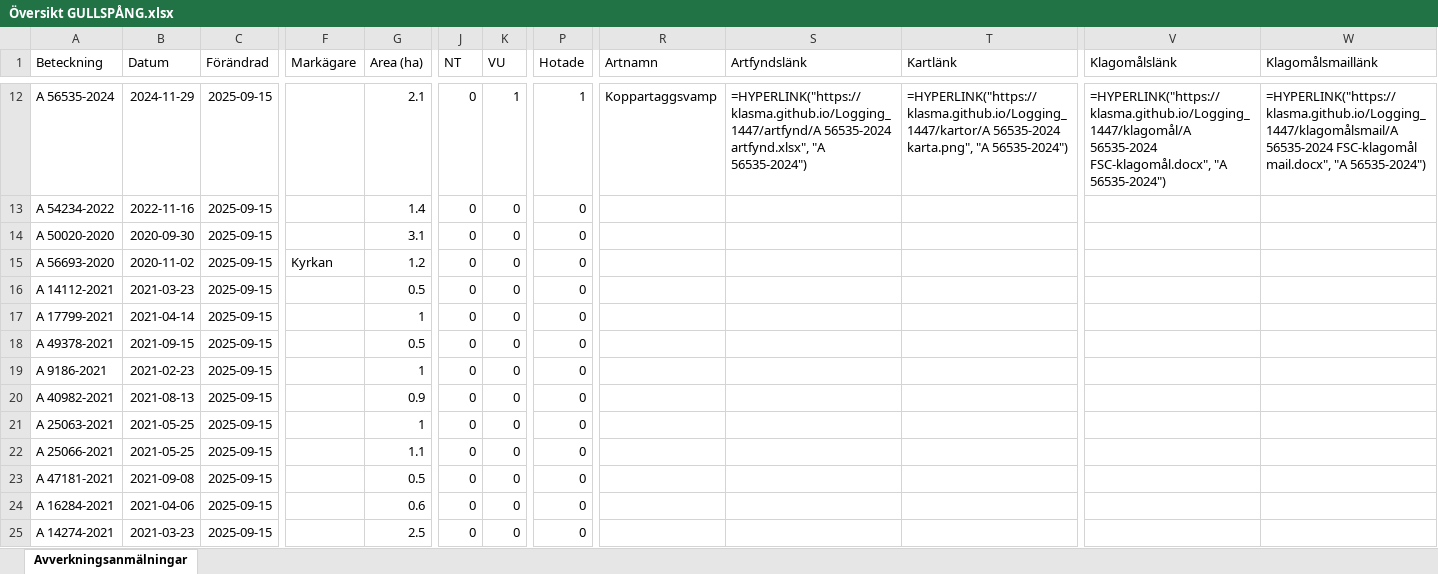
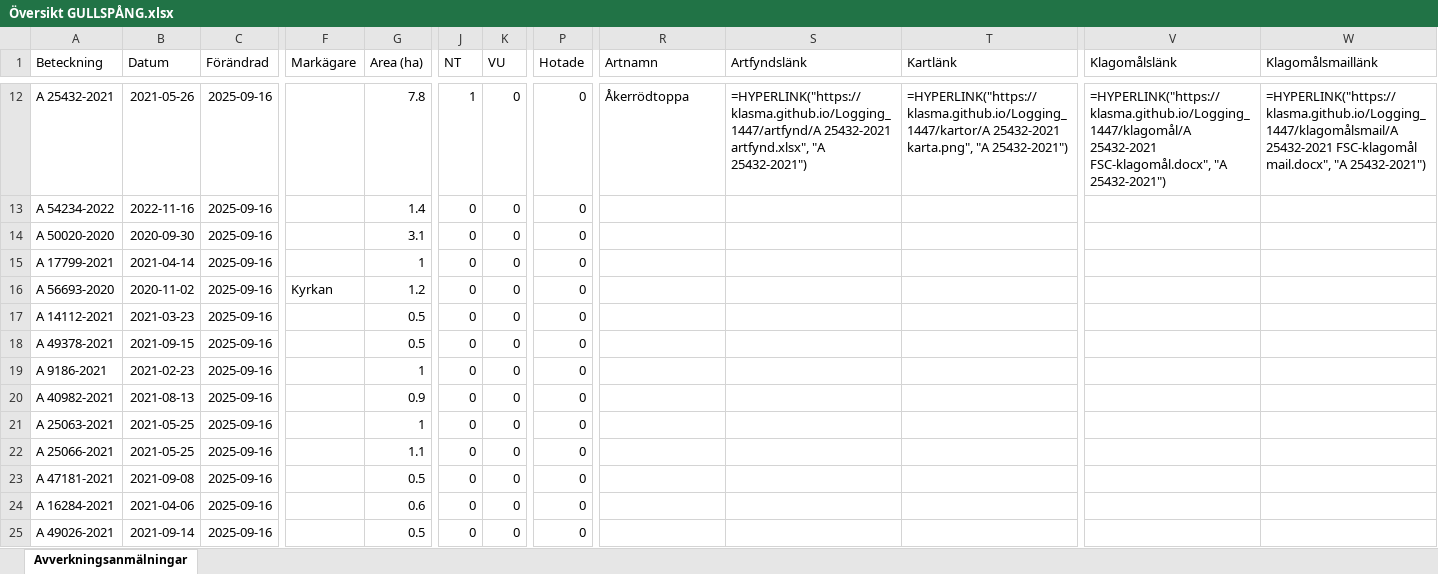
Before and after one commit to klasma/Logging_1447, an Excel workbook: Översikt GULLSPÅNG.xlsx, sheet Avverkningsanmälningar, drawn as a sheet; only a part is shown, gaps mark what is left out; values as stored, in another font and other column widths than the file's, no borders; formulas without a stored value are shown as written; the diff covers the shown part only; the diff names each change by its address in the sheet, - before the commit and + after, or states it on an @@ line.

```diff
--- a/Översikt GULLSPÅNG.xlsx (sheet Avverkningsanmälningar)
+++ b/Översikt GULLSPÅNG.xlsx (sheet Avverkningsanmälningar)
-A12 (Beteckning): A 56535-2024
+A12 (Beteckning): A 25432-2021
-B12 (Datum): 2024-11-29
+B12 (Datum): 2021-05-26
-C12:C25 (Förändrad): 2025-09-15
+C12:C25 (Förändrad): 2025-09-16
-G12 (Area (ha)): 2.1
+G12 (Area (ha)): 7.8
-J12 (NT): 0
+J12 (NT): 1
-K12 (VU): 1
+K12 (VU): 0
-P12 (Hotade): 1
+P12 (Hotade): 0
-R12 (Artnamn): Koppartaggsvamp
+R12 (Artnamn): Åkerrödtoppa
-S12 (Artfyndslänk): =HYPERLINK("https://klasma.github.io/Logging_1447/artfynd/A 56535-2024 artfynd.xlsx", "A 56535-2024")
+S12 (Artfyndslänk): =HYPERLINK("https://klasma.github.io/Logging_1447/artfynd/A 25432-2021 artfynd.xlsx", "A 25432-2021")
-T12 (Kartlänk): =HYPERLINK("https://klasma.github.io/Logging_1447/kartor/A 56535-2024 karta.png", "A 56535-2024")
+T12 (Kartlänk): =HYPERLINK("https://klasma.github.io/Logging_1447/kartor/A 25432-2021 karta.png", "A 25432-2021")
-V12 (Klagomålslänk): =HYPERLINK("https://klasma.github.io/Logging_1447/klagomål/A 56535-2024 FSC-klagomål.docx", "A 56535-2024")
+V12 (Klagomålslänk): =HYPERLINK("https://klasma.github.io/Logging_1447/klagomål/A 25432-2021 FSC-klagomål.docx", "A 25432-2021")
-W12 (Klagomålsmaillänk): =HYPERLINK("https://klasma.github.io/Logging_1447/klagomålsmail/A 56535-2024 FSC-klagomål mail.docx", "A 56535-2024")
+W12 (Klagomålsmaillänk): =HYPERLINK("https://klasma.github.io/Logging_1447/klagomålsmail/A 25432-2021 FSC-klagomål mail.docx", "A 25432-2021")
-A15 (Beteckning): A 56693-2020
+A15 (Beteckning): A 17799-2021
-B15 (Datum): 2020-11-02
+B15 (Datum): 2021-04-14
-F15 (Markägare): Kyrkan
+F15 (Markägare): (empty)
-G15 (Area (ha)): 1.2
+G15 (Area (ha)): 1
-A16 (Beteckning): A 14112-2021
+A16 (Beteckning): A 56693-2020
-B16 (Datum): 2021-03-23
+B16 (Datum): 2020-11-02
-F16 (Markägare): (empty)
+F16 (Markägare): Kyrkan
-G16 (Area (ha)): 0.5
+G16 (Area (ha)): 1.2
-A17 (Beteckning): A 17799-2021
+A17 (Beteckning): A 14112-2021
-B17 (Datum): 2021-04-14
+B17 (Datum): 2021-03-23
-G17 (Area (ha)): 1
+G17 (Area (ha)): 0.5
-A25 (Beteckning): A 14274-2021
+A25 (Beteckning): A 49026-2021
-B25 (Datum): 2021-03-23
+B25 (Datum): 2021-09-14
-G25 (Area (ha)): 2.5
+G25 (Area (ha)): 0.5
```
Also changed, not shown: 1009 edited cells elsewhere in this sheet, artfynd/A 12215-2025 artfynd.xlsx, artfynd/A 12709-2025 artfynd.xlsx, 56 other files.
